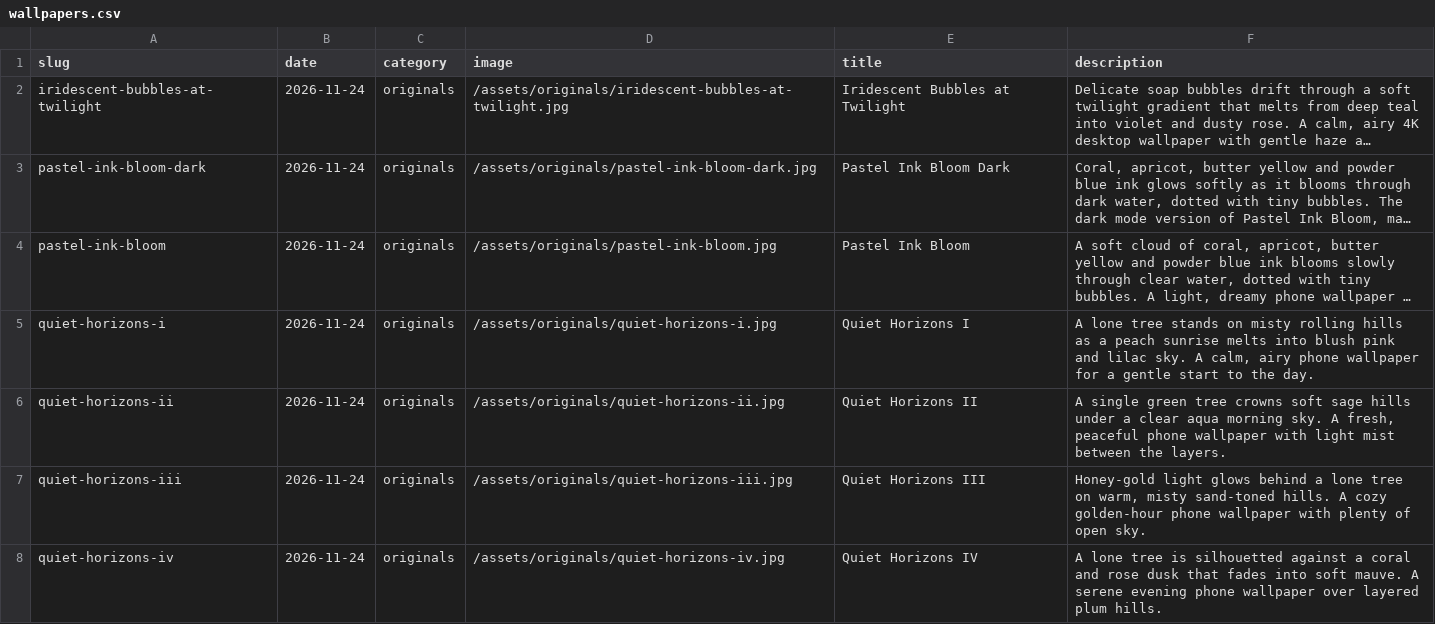
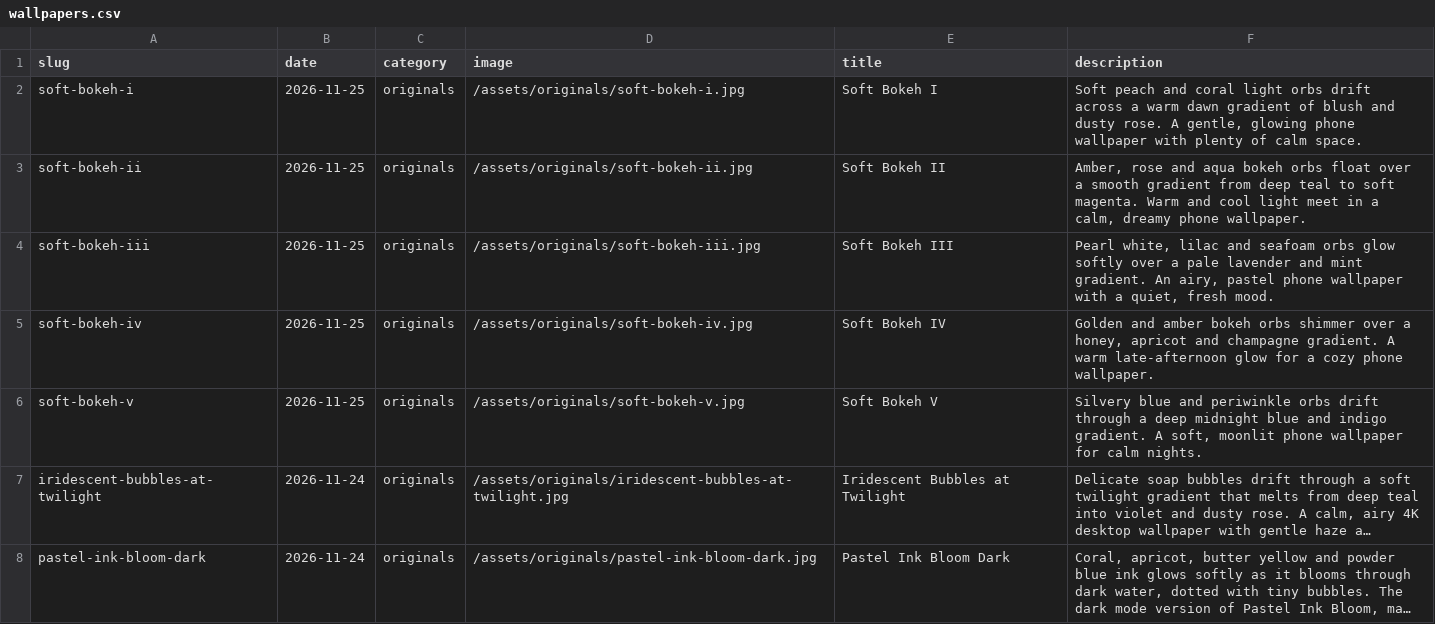
Before and after one commit to gokmenecer/wallspotter, a CSV file: data/wallpapers.csv, drawn as a sheet; only a part is shown; the shorter side is filled out with more unchanged rows; long unchanged cells end in …; the diff names each change by its address in the sheet, - before the commit and + after, or states it on an @@ line.

```diff
--- a/data/wallpapers.csv
+++ b/data/wallpapers.csv
+row 2: soft-bokeh-i | 2026-11-25 | originals | /assets/originals/soft-bokeh-i.jpg | Soft Bokeh I | Soft peach and coral light orbs drift across a warm dawn gradient of blush and dusty rose. A gentle, glowing phone wallpaper with plenty of calm space.
+row 3: soft-bokeh-ii | 2026-11-25 | originals | /assets/originals/soft-bokeh-ii.jpg | Soft Bokeh II | Amber, rose and aqua bokeh orbs float over a smooth gradient from deep teal to soft magenta. Warm and cool light meet in a calm, dreamy phone wallpaper.
+row 4: soft-bokeh-iii | 2026-11-25 | originals | /assets/originals/soft-bokeh-iii.jpg | Soft Bokeh III | Pearl white, lilac and seafoam orbs glow softly over a pale lavender and mint gradient. An airy, pastel phone wallpaper with a quiet, fresh mood.
+row 5: soft-bokeh-iv | 2026-11-25 | originals | /assets/originals/soft-bokeh-iv.jpg | Soft Bokeh IV | Golden and amber bokeh orbs shimmer over a honey, apricot and champagne gradient. A warm late-afternoon glow for a cozy phone wallpaper.
+row 6: soft-bokeh-v | 2026-11-25 | originals | /assets/originals/soft-bokeh-v.jpg | Soft Bokeh V | Silvery blue and periwinkle orbs drift through a deep midnight blue and indigo gradient. A soft, moonlit phone wallpaper for calm nights.
```
Also changed, not shown: 6 other files.
